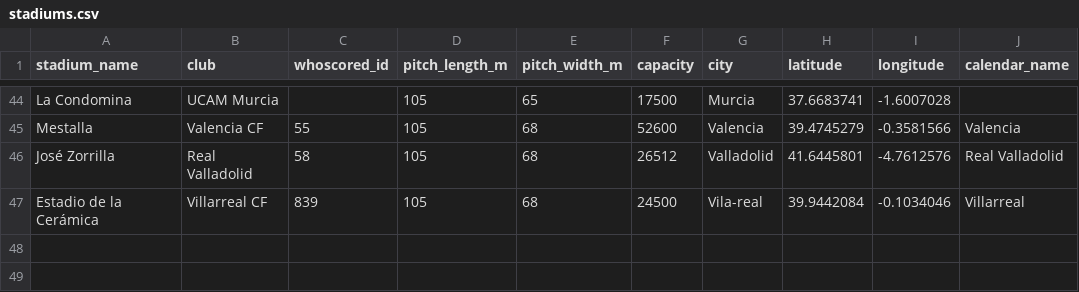
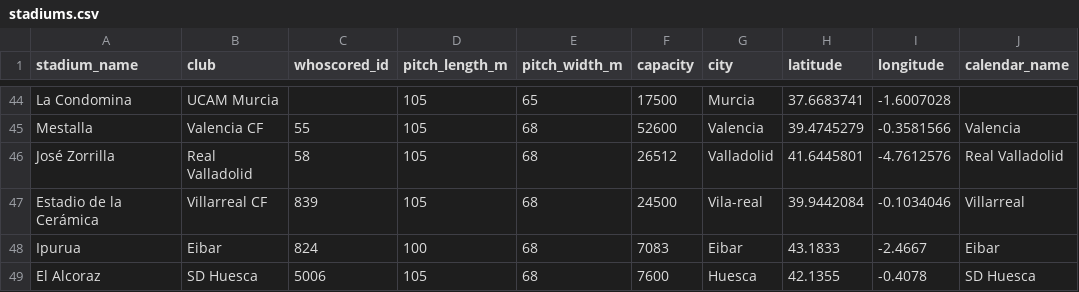
Before and after one commit to jcmc209/model_throwsin, a CSV file: data/reference/stadiums.csv, drawn as a sheet; only a part is shown, gaps mark what is left out; the diff names each change by its address in the sheet, - before the commit and + after, or states it on an @@ line.

```diff
--- a/data/reference/stadiums.csv
+++ b/data/reference/stadiums.csv
+row 48: Ipurua | Eibar | 824 | 100 | 68 | 7083 | Eibar | 43.1833 | -2.4667 | Eibar
+row 49: El Alcoraz | SD Huesca | 5006 | 105 | 68 | 7600 | Huesca | 42.1355 | -0.4078 | SD Huesca
```
Also changed, not shown: data/model/feature_importance.csv, 3 other files.
